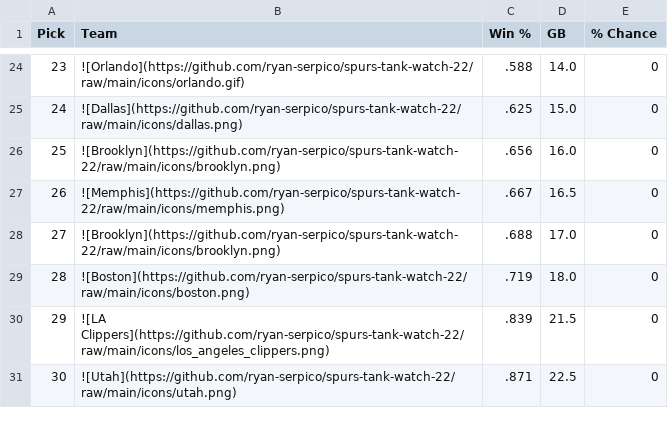
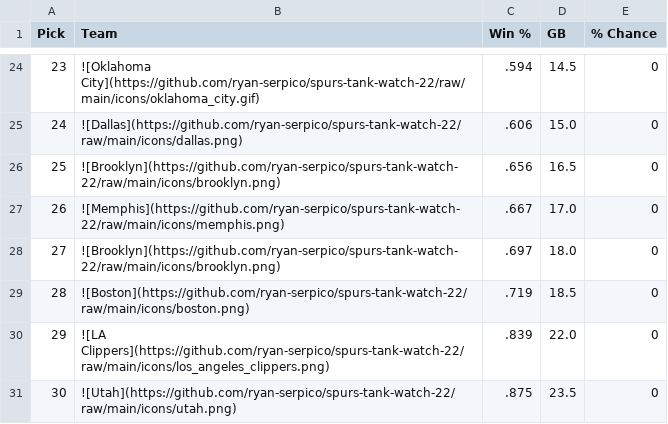
Before and after one commit to ryan-serpico/spurs-tank-watch-22, a CSV file: output/standings.csv, drawn as a sheet; only a part is shown, gaps mark what is left out; the diff covers the shown part only.

```diff
--- a/output/standings.csv
+++ b/output/standings.csv
@@ -24,8 +24,8 @@ Pick,Team,Win %,GB,% Chance
-23,![Orlando](https://github.com/ryan-serpico/spurs-tank-watch-22/raw/main/icons/orlando.gif),.588,14.0,0
-24,![Dallas](https://github.com/ryan-serpico/spurs-tank-watch-22/raw/main/icons/dallas.png),.625,15.0,0
-25,![Brooklyn](https://github.com/ryan-serpico/spurs-tank-watch-22/raw/main/icons/brooklyn.png),.656,16.0,0
-26,![Memphis](https://github.com/ryan-serpico/spurs-tank-watch-22/raw/main/icons/memphis.png),.667,16.5,0
-27,![Brooklyn](https://github.com/ryan-serpico/spurs-tank-watch-22/raw/main/icons/brooklyn.png),.688,17.0,0
-28,![Boston](https://github.com/ryan-serpico/spurs-tank-watch-22/raw/main/icons/boston.png),.719,18.0,0
-29,![LA Clippers](https://github.com/ryan-serpico/spurs-tank-watch-22/raw/main/icons/los_angeles_clippers.png),.839,21.5,0
-30,![Utah](https://github.com/ryan-serpico/spurs-tank-watch-22/raw/main/icons/utah.png),.871,22.5,0
+23,![Oklahoma City](https://github.com/ryan-serpico/spurs-tank-watch-22/raw/main/icons/oklahoma_city.gif),.594,14.5,0
+24,![Dallas](https://github.com/ryan-serpico/spurs-tank-watch-22/raw/main/icons/dallas.png),.606,15.0,0
+25,![Brooklyn](https://github.com/ryan-serpico/spurs-tank-watch-22/raw/main/icons/brooklyn.png),.656,16.5,0
+26,![Memphis](https://github.com/ryan-serpico/spurs-tank-watch-22/raw/main/icons/memphis.png),.667,17.0,0
+27,![Brooklyn](https://github.com/ryan-serpico/spurs-tank-watch-22/raw/main/icons/brooklyn.png),.697,18.0,0
+28,![Boston](https://github.com/ryan-serpico/spurs-tank-watch-22/raw/main/icons/boston.png),.719,18.5,0
+29,![LA Clippers](https://github.com/ryan-serpico/spurs-tank-watch-22/raw/main/icons/los_angeles_clippers.png),.839,22.0,0
+30,![Utah](https://github.com/ryan-serpico/spurs-tank-watch-22/raw/main/icons/utah.png),.875,23.5,0
```
Also changed, not shown: 4 added rows, 4 removed rows and 27 edited cells elsewhere in this file, 3 other files.
